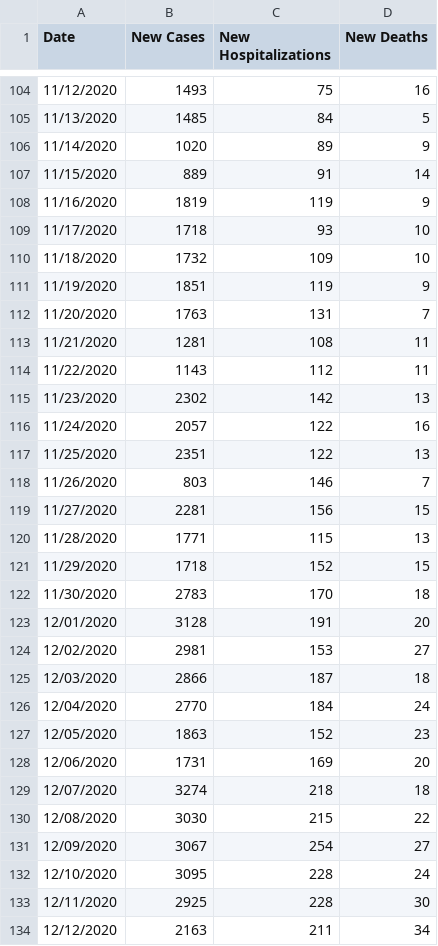
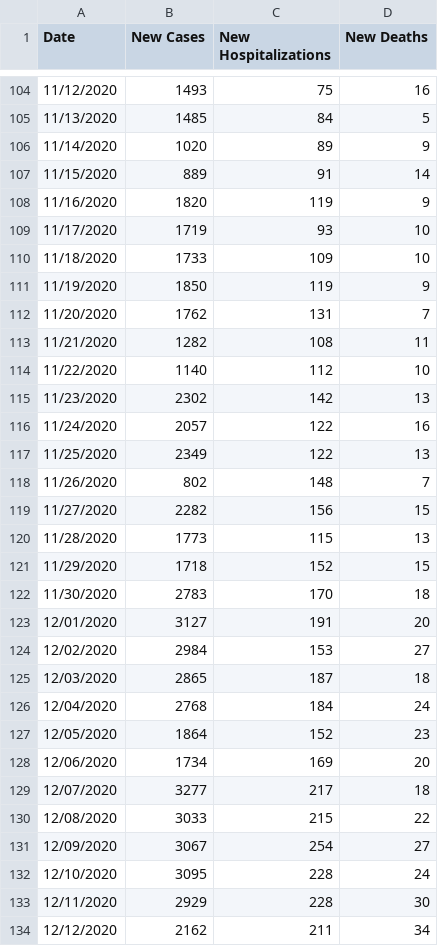
Before and after one commit to violettracker/nyutracker, a CSV file: dynamic/nyc_chd.csv, drawn as a sheet; only a part is shown, gaps mark what is left out; the diff covers the shown part only.

```diff
--- a/dynamic/nyc_chd.csv
+++ b/dynamic/nyc_chd.csv
@@ -107,28 +107,28 @@ Date,New Cases,New Hospitalizations,New Deaths
 11/15/2020,889,91,14
-11/16/2020,1819,119,9
-11/17/2020,1718,93,10
-11/18/2020,1732,109,10
-11/19/2020,1851,119,9
-11/20/2020,1763,131,7
-11/21/2020,1281,108,11
-11/22/2020,1143,112,11
+11/16/2020,1820,119,9
+11/17/2020,1719,93,10
+11/18/2020,1733,109,10
+11/19/2020,1850,119,9
+11/20/2020,1762,131,7
+11/21/2020,1282,108,11
+11/22/2020,1140,112,10
 11/23/2020,2302,142,13
 11/24/2020,2057,122,16
-11/25/2020,2351,122,13
-11/26/2020,803,146,7
-11/27/2020,2281,156,15
-11/28/2020,1771,115,13
+11/25/2020,2349,122,13
+11/26/2020,802,148,7
+11/27/2020,2282,156,15
+11/28/2020,1773,115,13
 11/29/2020,1718,152,15
 11/30/2020,2783,170,18
-12/01/2020,3128,191,20
-12/02/2020,2981,153,27
-12/03/2020,2866,187,18
-12/04/2020,2770,184,24
-12/05/2020,1863,152,23
-12/06/2020,1731,169,20
-12/07/2020,3274,218,18
-12/08/2020,3030,215,22
+12/01/2020,3127,191,20
+12/02/2020,2984,153,27
+12/03/2020,2865,187,18
+12/04/2020,2768,184,24
+12/05/2020,1864,152,23
+12/06/2020,1734,169,20
+12/07/2020,3277,217,18
+12/08/2020,3033,215,22
 12/09/2020,3067,254,27
 12/10/2020,3095,228,24
-12/11/2020,2925,228,30
-12/12/2020,2163,211,34
+12/11/2020,2929,228,30
+12/12/2020,2162,211,34
```
Also changed, not shown: 1 added row and 67 edited cells elsewhere in this file, dynamic/nys_chdp.csv, dynamic/nys_summary.csv.
